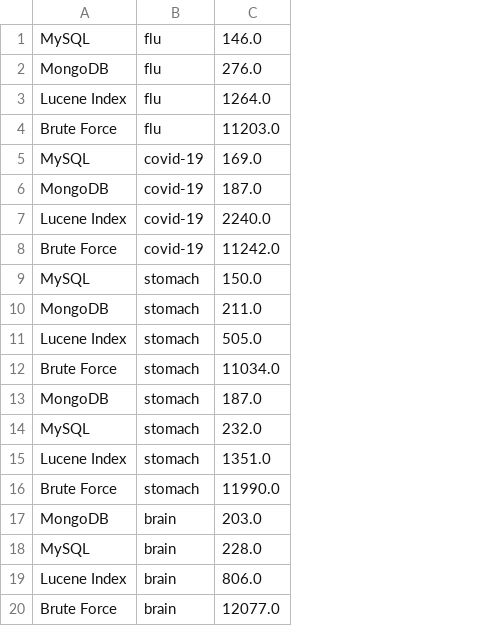
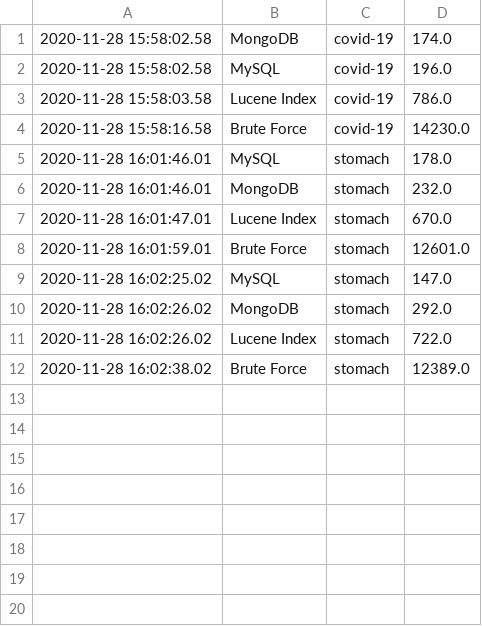
Before and after one commit to mjolewis/ChatBot-Application, a CSV file: Logs/runtime.csv, drawn as a sheet; removed rows and columns are numbered as before the commit, all else as after; the diff names each change by its address in the sheet, - before the commit and + after, or states it on an @@ line.

Commit message:
CHORE: Added timestamp to log file
-Adding the timestamp also required a change to Graph because Graph reads the log file and retrieves the database type and runtime information. So the columns being fetched by Graph had to shift by one.

```diff
--- a/Logs/runtime.csv
+++ b/Logs/runtime.csv
+column A, rows 1-8: 2020-11-28 15:58:02.58 | 2020-11-28 15:58:02.58 | 2020-11-28 15:58:03.58 | 2020-11-28 15:58:16.58 | 2020-11-28 16:01:46.01 | 2020-11-28 16:01:46.01 | 2020-11-28 16:01:47.01 | 2020-11-28 16:01:59.01; rows 10-12: 2020-11-28 16:02:26.02 | 2020-11-28 16:02:26.02 | 2020-11-28 16:02:38.02
-column C, row 2: 276.0; row 5: 169.0; rows 7-13: 2240.0 | 11242.0 | 150.0 | 211.0 | 505.0 | 11034.0 | 187.0; rows 15-16: 1351.0 | 11990.0
+column D, rows 1-8: 174.0 | 196.0 | 786.0 | 14230.0 | 178.0 | 232.0 | 670.0 | 12601.0; rows 10-12: 292.0 | 722.0 | 12389.0
-row 1: MySQL | flu | 146.0
-C1: flu
+C1: covid-19
-row 3: Lucene Index | flu | 1264.0
-row 4: Brute Force | flu | 11203.0
-row 6: MongoDB | covid-19 | 187.0
@@ row 14 moved to row 9: 2020-11-28 16:02:25.02 @@
-row 17: MongoDB | brain | 203.0
-row 18: MySQL | brain | 228.0
-row 19: Lucene Index | brain | 806.0
-row 20: Brute Force | brain | 12077.0
```
Also changed, not shown: 3 other files.
